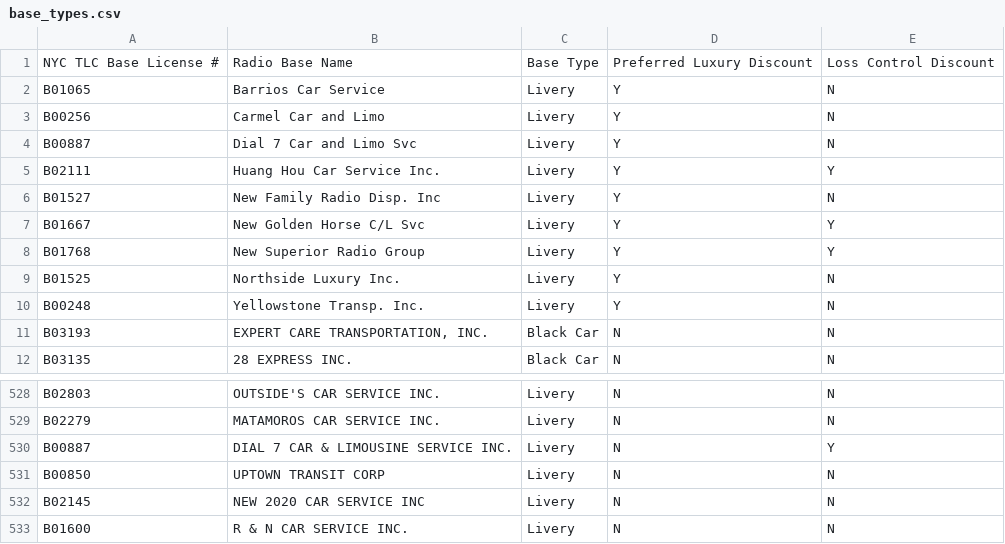
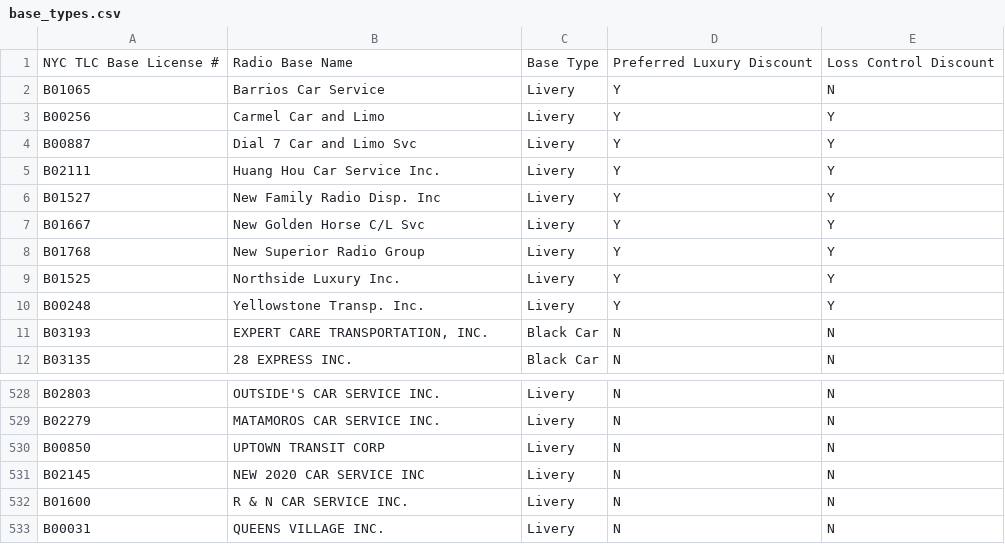
Before and after one commit to yonadav-labs/drivers-portal, a CSV file: backend/importer/docs/base_types.csv, drawn as a sheet; only a part is shown, gaps mark what is left out; the shorter side is filled out with more unchanged rows.

Commit message:
BaseType doc update

```diff
--- a/backend/importer/docs/base_types.csv
+++ b/backend/importer/docs/base_types.csv
@@ -2,10 +2,10 @@ NYC TLC Base License #,Radio Base Name,Base Type,Preferred Luxury Discount,Loss
 B01065,Barrios Car Service,Livery ,Y,N
-B00256,Carmel Car and Limo,Livery ,Y,N
-B00887,Dial 7 Car and Limo Svc,Livery ,Y,N
+B00256,Carmel Car and Limo,Livery ,Y,Y
+B00887,Dial 7 Car and Limo Svc,Livery ,Y,Y
 B02111,Huang Hou Car Service Inc.,Livery ,Y,Y
-B01527,New Family Radio Disp. Inc,Livery ,Y,N
+B01527,New Family Radio Disp. Inc,Livery ,Y,Y
 B01667,New Golden Horse C/L Svc,Livery ,Y,Y
 B01768,New Superior Radio Group,Livery ,Y,Y
-B01525,Northside Luxury Inc.,Livery ,Y,N
-B00248,Yellowstone Transp. Inc.,Livery ,Y,N
+B01525,Northside Luxury Inc.,Livery ,Y,Y
+B00248,Yellowstone Transp. Inc.,Livery ,Y,Y
 B03193,"EXPERT CARE TRANSPORTATION, INC.",Black Car,N,N
@@ -529,3 +529,2 @@ B02803,OUTSIDE'S CAR SERVICE INC.,Livery ,N,N
 B02279,MATAMOROS CAR SERVICE INC.,Livery ,N,N
-B00887,DIAL 7 CAR & LIMOUSINE SERVICE INC.,Livery ,N,Y
 B00850,UPTOWN TRANSIT CORP,Livery ,N,N
```
